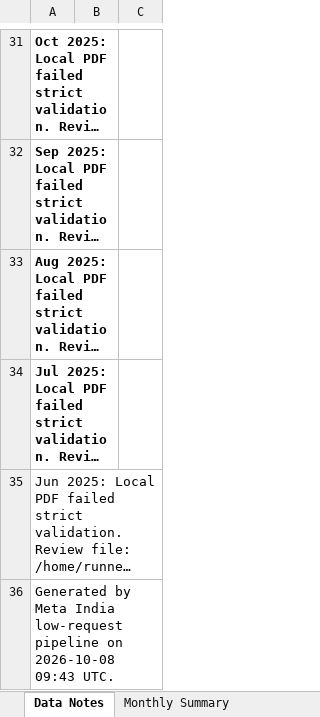
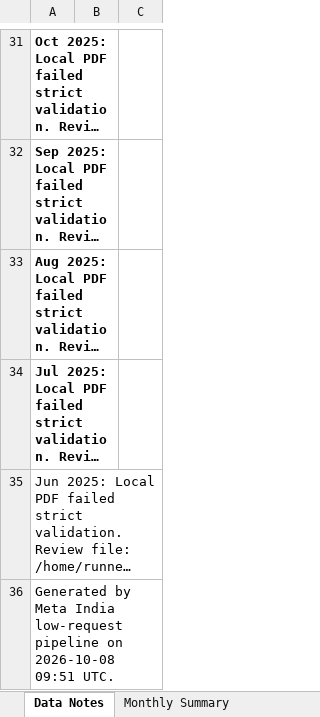
Before and after one commit to HridayUpadhyaya/MetaReportsExtractorFinal, an Excel workbook: docs/downloads/meta_india_reports_latest.xlsx, sheet Data Notes, drawn as a sheet; only a part is shown, gaps mark what is left out; long unchanged cells end in …; values as stored, in another font and other column widths than the file's, no borders; the diff names each change by its address in the sheet, - before the commit and + after, or states it on an @@ line.

```diff
--- a/docs/downloads/meta_india_reports_latest.xlsx (sheet Data Notes)
+++ b/docs/downloads/meta_india_reports_latest.xlsx (sheet Data Notes)
-A36: …on 2026-10-08 09:43 UTC.
+A36: …on 2026-10-08 09:51 UTC.
```
Also changed, not shown: 2 other files.
